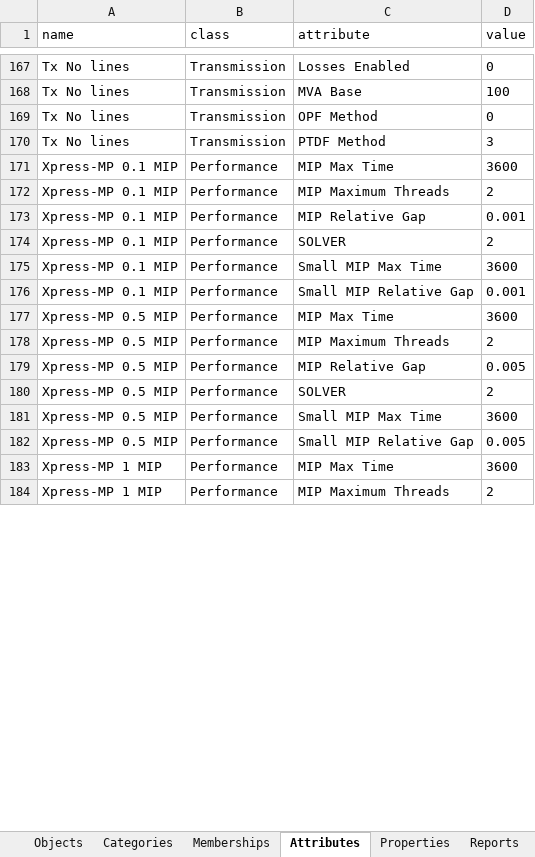
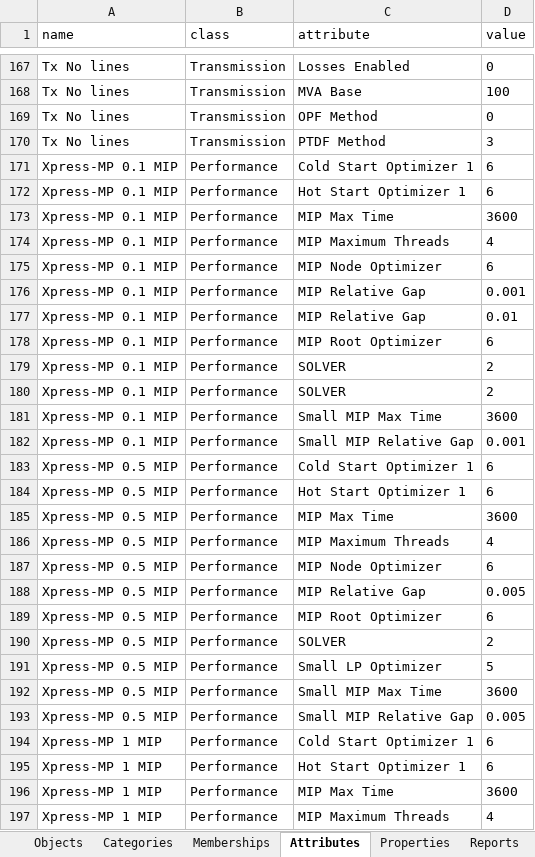
Before and after one commit to GridMod/RTS-GMLC, an Excel workbook: Create_PLEXOS_database/rts_2016.xlsx, sheet Attributes, drawn as a sheet; only a part is shown, gaps mark what is left out; values as stored, in another font and other column widths than the file's, no borders; addresses are those after the commit; the diff covers the shown part only; the diff names each change by its address in the sheet, - before the commit and + after, or states it on an @@ line.

```diff
--- a/Create_PLEXOS_database/rts_2016.xlsx (sheet Attributes)
+++ b/Create_PLEXOS_database/rts_2016.xlsx (sheet Attributes)
+row 171: Xpress-MP 0.1 MIP | Performance | Cold Start Optimizer 1 | 6
+row 172: Xpress-MP 0.1 MIP | Performance | Hot Start Optimizer 1 | 6
-D174 (value): 2
+D174 (value): 4
+row 175: Xpress-MP 0.1 MIP | Performance | MIP Node Optimizer | 6
+row 177: Xpress-MP 0.1 MIP | Performance | MIP Relative Gap | 0.01
+row 178: Xpress-MP 0.1 MIP | Performance | MIP Root Optimizer | 6
+row 179: Xpress-MP 0.1 MIP | Performance | SOLVER | 2
+row 183: Xpress-MP 0.5 MIP | Performance | Cold Start Optimizer 1 | 6
+row 184: Xpress-MP 0.5 MIP | Performance | Hot Start Optimizer 1 | 6
-D186 (value): 2
+D186 (value): 4
+row 187: Xpress-MP 0.5 MIP | Performance | MIP Node Optimizer | 6
+row 189: Xpress-MP 0.5 MIP | Performance | MIP Root Optimizer | 6
+row 191: Xpress-MP 0.5 MIP | Performance | Small LP Optimizer | 5
+row 194: Xpress-MP 1 MIP | Performance | Cold Start Optimizer 1 | 6
+row 195: Xpress-MP 1 MIP | Performance | Hot Start Optimizer 1 | 6
-D197 (value): 2
+D197 (value): 4
```
Also changed, not shown: 2 added rows and 5 edited cells elsewhere in this sheet, sheet Properties, sheet Objects, 5 other files.
